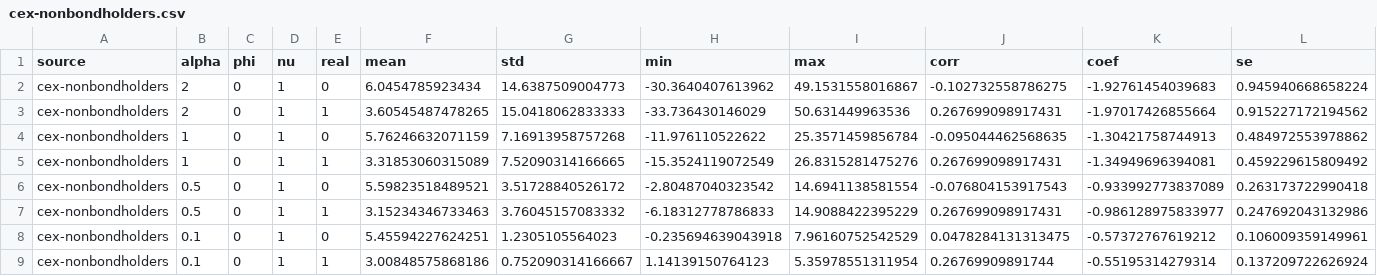
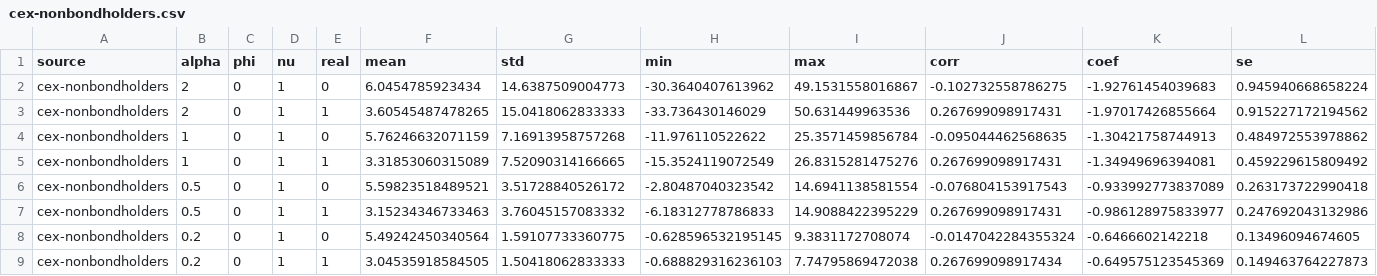
Before and after one commit to lnsongxf/econ-thesis, a CSV file: src/results/implied-rate-summary/cex-nonbondholders.csv, drawn as a sheet.

```diff
--- a/src/results/implied-rate-summary/cex-nonbondholders.csv
+++ b/src/results/implied-rate-summary/cex-nonbondholders.csv
@@ -7,3 +7,3 @@ cex-nonbondholders,0.5,0,1,0,5.59823518489521,3.51728840526172,-2.80487040323542
 cex-nonbondholders,0.5,0,1,1,3.15234346733463,3.76045157083332,-6.18312778786833,14.9088422395229,0.267699098917431,-0.986128975833977,0.247692043132986
-cex-nonbondholders,0.1,0,1,0,5.45594227624251,1.2305105564023,-0.235694639043918,7.96160752542529,0.0478284131313475,-0.57372767619212,0.106009359149961
-cex-nonbondholders,0.1,0,1,1,3.00848575868186,0.752090314166667,1.14139150764123,5.35978551311954,0.26769909891744,-0.55195314279314,0.137209722626924
+cex-nonbondholders,0.2,0,1,0,5.49242450340564,1.59107733360775,-0.628596532195145,9.3831172708074,-0.0147042284355324,-0.6466602142218,0.13496094674605
+cex-nonbondholders,0.2,0,1,1,3.04535918584505,1.50418062833333,-0.688829316236103,7.74795869472038,0.267699098917434,-0.649575123545369,0.149463764227873
```
Also changed, not shown: src/results/implied-rate-summary/cex-bondholders.csv, 9 other files.
